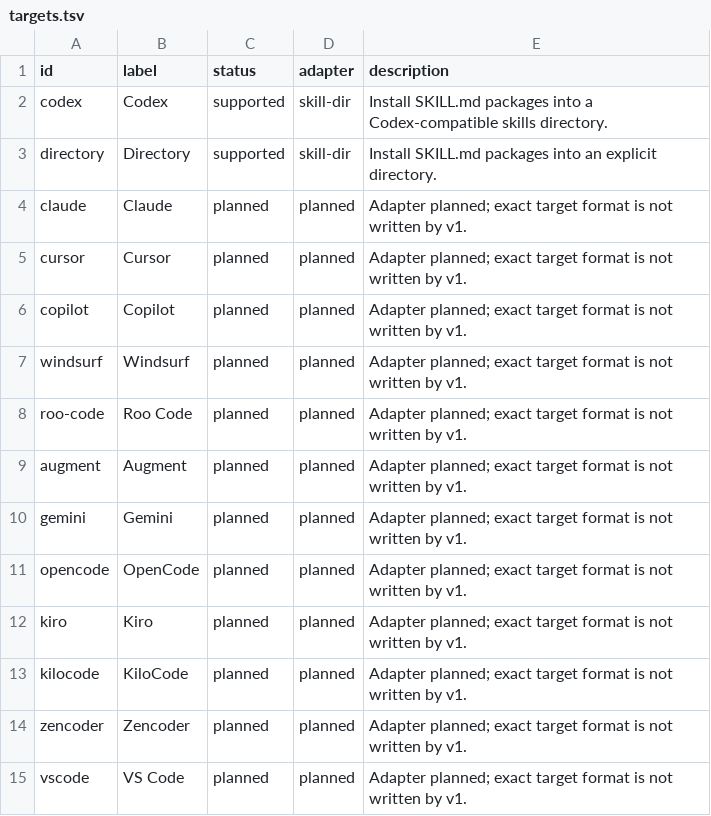
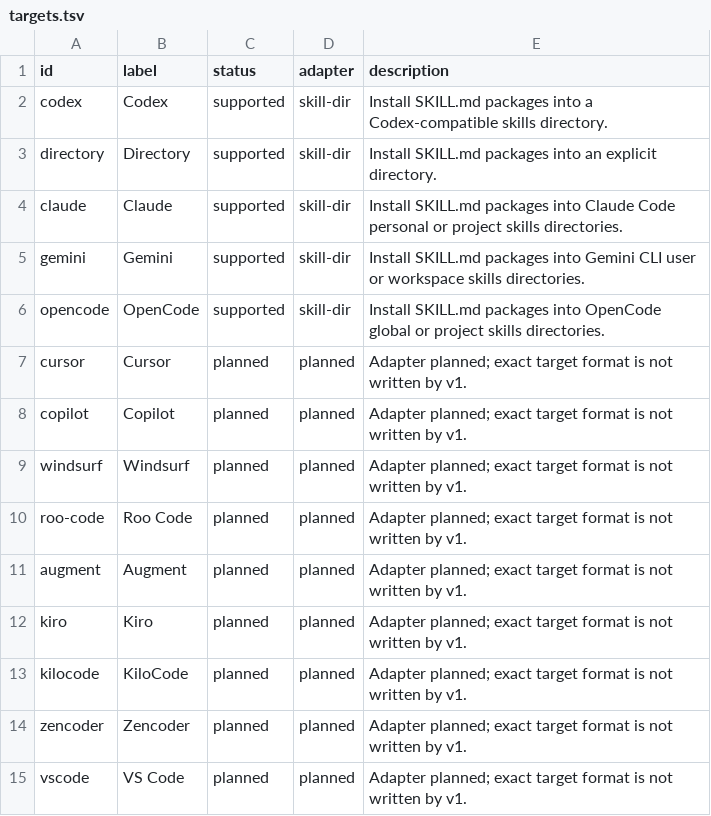
Before and after one commit to assurrussa/skillhub, a TSV file: targets/targets.tsv, drawn as a sheet.

Commit message:
Build Skillhub managed install flow

```diff
--- a/targets/targets.tsv
+++ b/targets/targets.tsv
@@ -3,3 +3,5 @@ codex	Codex	supported	skill-dir	Install SKILL.md packages into a Codex-compatibl
 directory	Directory	supported	skill-dir	Install SKILL.md packages into an explicit directory.
-claude	Claude	planned	planned	Adapter planned; exact target format is not written by v1.
+claude	Claude	supported	skill-dir	Install SKILL.md packages into Claude Code personal or project skills directories.
+gemini	Gemini	supported	skill-dir	Install SKILL.md packages into Gemini CLI user or workspace skills directories.
+opencode	OpenCode	supported	skill-dir	Install SKILL.md packages into OpenCode global or project skills directories.
 cursor	Cursor	planned	planned	Adapter planned; exact target format is not written by v1.
@@ -9,4 +11,2 @@ roo-code	Roo Code	planned	planned	Adapter planned; exact target format is not wr
 augment	Augment	planned	planned	Adapter planned; exact target format is not written by v1.
-gemini	Gemini	planned	planned	Adapter planned; exact target format is not written by v1.
-opencode	OpenCode	planned	planned	Adapter planned; exact target format is not written by v1.
 kiro	Kiro	planned	planned	Adapter planned; exact target format is not written by v1.
```
Also changed, not shown: 13 other files.
